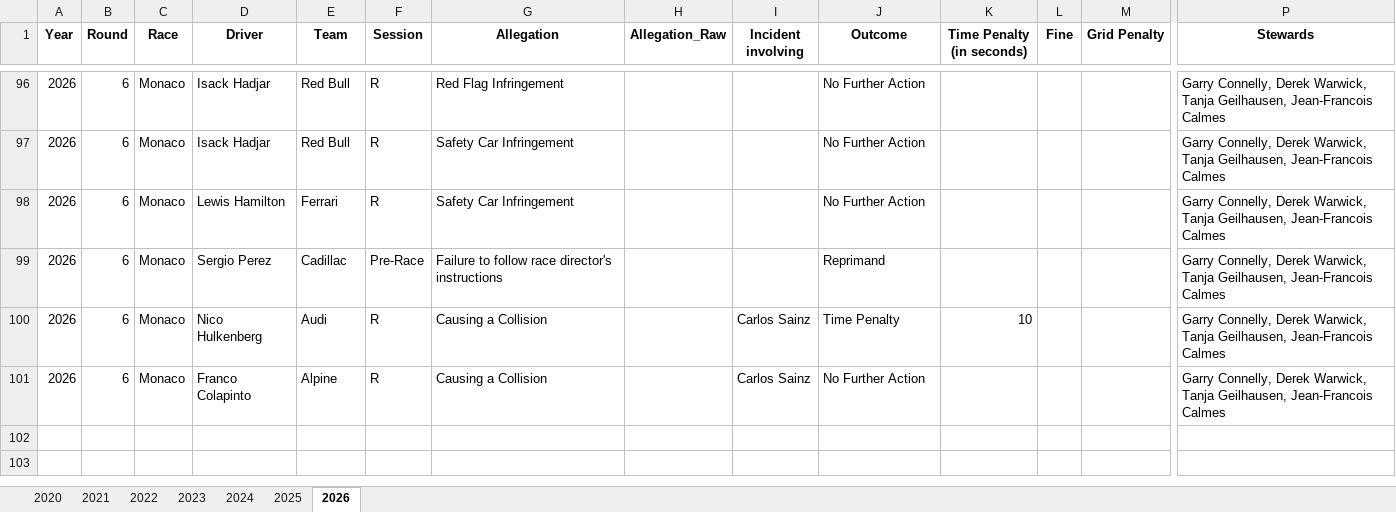
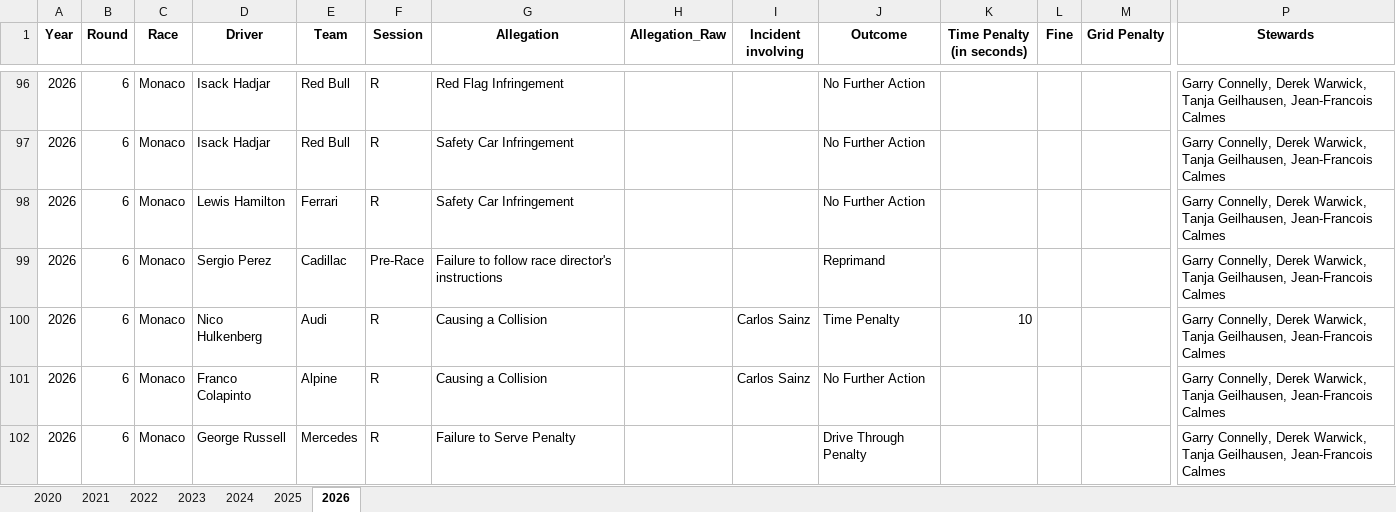
Before and after one commit to j5t3313/F1_Penalties_Dashboard, an Excel workbook: data/F1Penalties.xlsx, sheet 2026, drawn as a sheet; only a part is shown, gaps mark what is left out; values as stored, in another font and other column widths than the file's, no borders; rows hold the shown columns only; the diff names each change by its address in the sheet, - before the commit and + after, or states it on an @@ line.

Commit message:
Trailing Monaco docs

```diff
--- a/data/F1Penalties.xlsx (sheet 2026)
+++ b/data/F1Penalties.xlsx (sheet 2026)
+row 102: 2026 | 6 | Monaco | George Russell | Mercedes | R | Failure to Serve Penalty |  |  | Drive Through Penalty |  |  |  | Garry Connelly, Derek Warwick, Tanja Geilhausen, Jean-Francois Calmes
```
